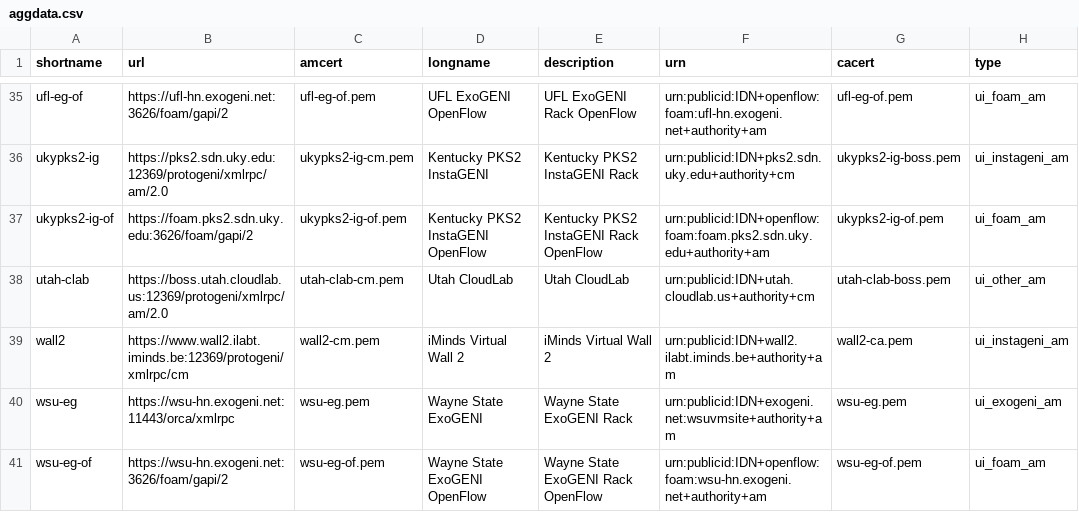
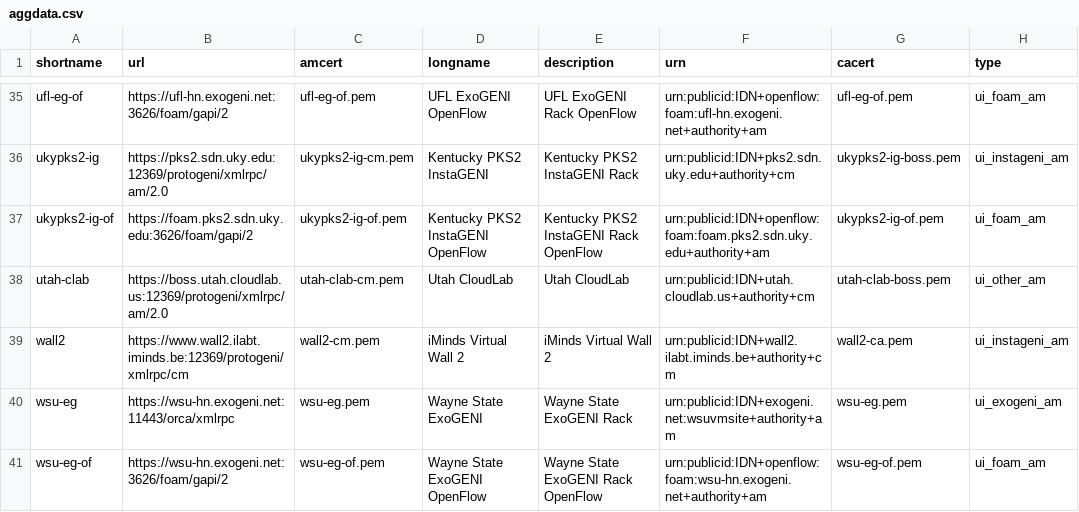
Before and after one commit to GENI-NSF/geni-ch, a CSV file: data/sr/aggdata.csv, drawn as a sheet; only a part is shown, gaps mark what is left out; the diff names each change by its address in the sheet, - before the commit and + after, or states it on an @@ line.

Commit message:
Revert Wall2 URN

```diff
--- a/data/sr/aggdata.csv
+++ b/data/sr/aggdata.csv
-F39 (urn): urn:publicid:IDN+wall2.ilabt.iminds.be+authority+am
+F39 (urn): urn:publicid:IDN+wall2.ilabt.iminds.be+authority+cm
```
